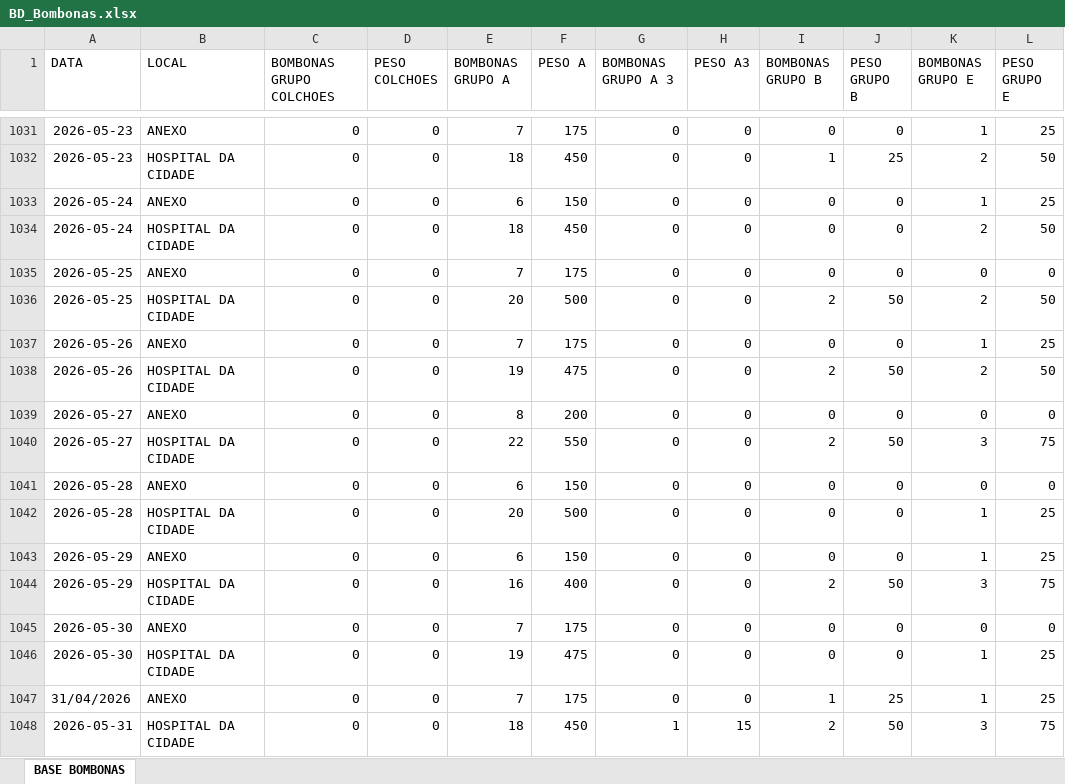
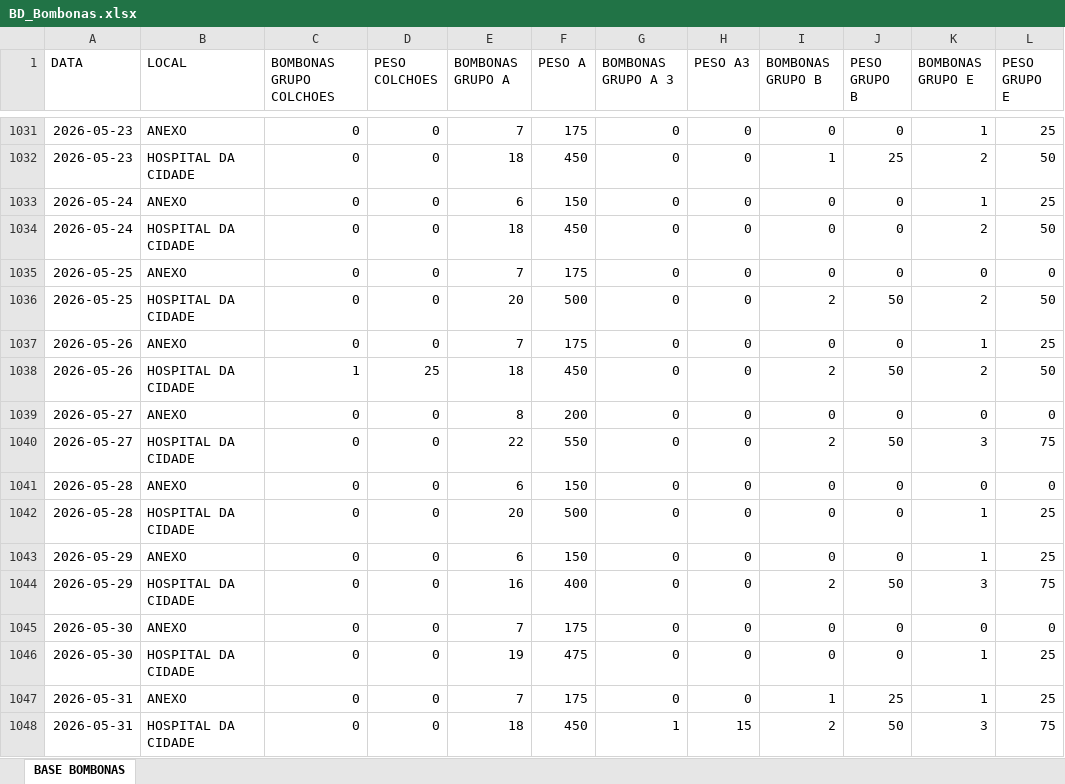
Before and after one commit to hamiltonjmp/painel-bombonas, an Excel workbook: dados/BD_Bombonas.xlsx, sheet BASE BOMBONAS, drawn as a sheet; only a part is shown, gaps mark what is left out; values as stored, in another font and other column widths than the file's, no borders; the diff names each change by its address in the sheet, - before the commit and + after, or states it on an @@ line.

```diff
--- a/dados/BD_Bombonas.xlsx (sheet BASE BOMBONAS)
+++ b/dados/BD_Bombonas.xlsx (sheet BASE BOMBONAS)
-C1038 (BOMBONAS GRUPO COLCHOES): 0
+C1038 (BOMBONAS GRUPO COLCHOES): 1
-D1038 (PESO COLCHOES): 0
+D1038 (PESO COLCHOES): 25
-E1038 (BOMBONAS GRUPO A): 19
+E1038 (BOMBONAS GRUPO A): 18
-F1038 (PESO A): 475
+F1038 (PESO A): 450
-A1047 (DATA): 31/04/2026
+A1047 (DATA): 2026-05-31
```
Also changed, not shown: 1 other file.
